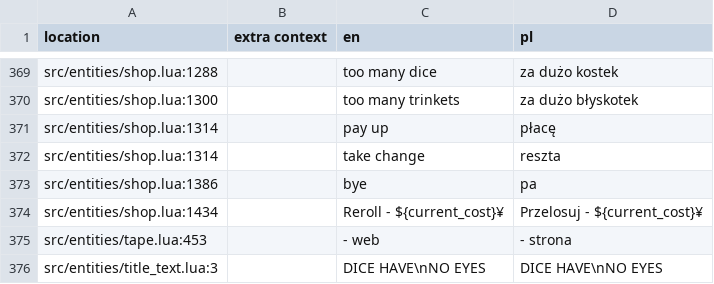
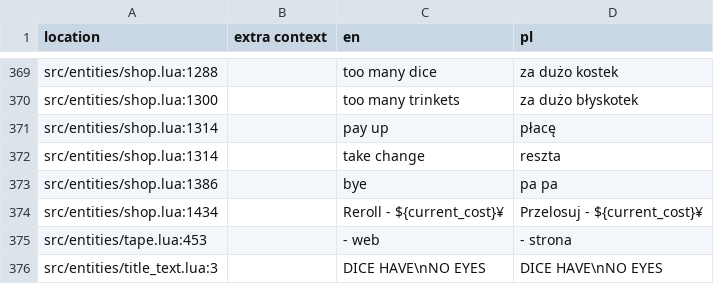
Before and after one commit to 1bardesign/dhne-translation, a TSV file: pl.tsv, drawn as a sheet; only a part is shown, gaps mark what is left out.

Commit message:
polish: pa pa

```diff
--- a/pl.tsv
+++ b/pl.tsv
@@ -372,3 +372,3 @@ src/entities/shop.lua:1314		pay up	płacę
 src/entities/shop.lua:1314		take change	reszta
-src/entities/shop.lua:1386		bye	pa
+src/entities/shop.lua:1386		bye	pa pa
 src/entities/shop.lua:1434		Reroll - ${current_cost}¥	Przelosuj - ${current_cost}¥
```
